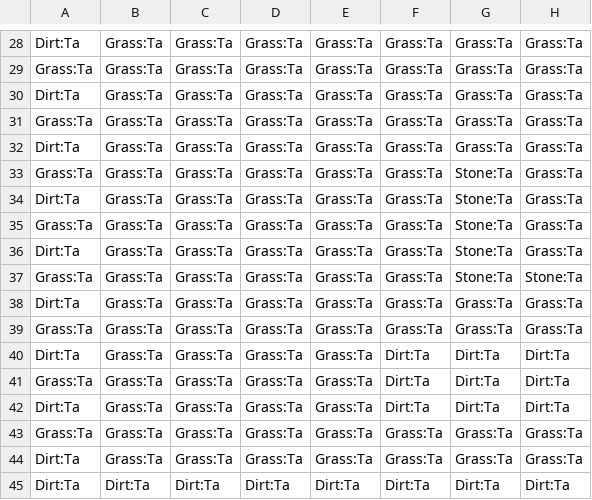
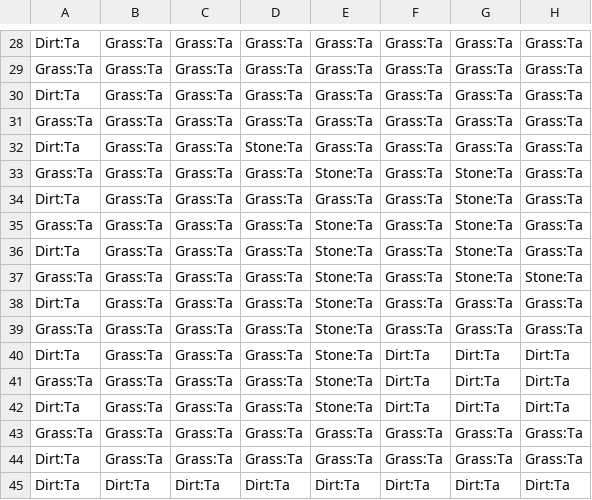
Before and after one commit to mol42069/InduValley, a CSV file: resources/Maps/save1/Farm.csv, drawn as a sheet; only a part is shown, gaps mark what is left out; the diff covers the shown part only; the diff names each change by its address in the sheet, - before the commit and + after, or states it on an @@ line.

```diff
--- a/resources/Maps/save1/Farm.csv
+++ b/resources/Maps/save1/Farm.csv
-D32: Grass:Ta
+D32: Stone:Ta
-E33: Grass:Ta
+E33: Stone:Ta
-E35:E42: Grass:Ta
+E35:E42: Stone:Ta
```
Also changed, not shown: 1 added row, 1 removed row, 1 moved row and 26 edited cells elsewhere in this file, resources/Maps/save1/Player.csv, 2 other files.
